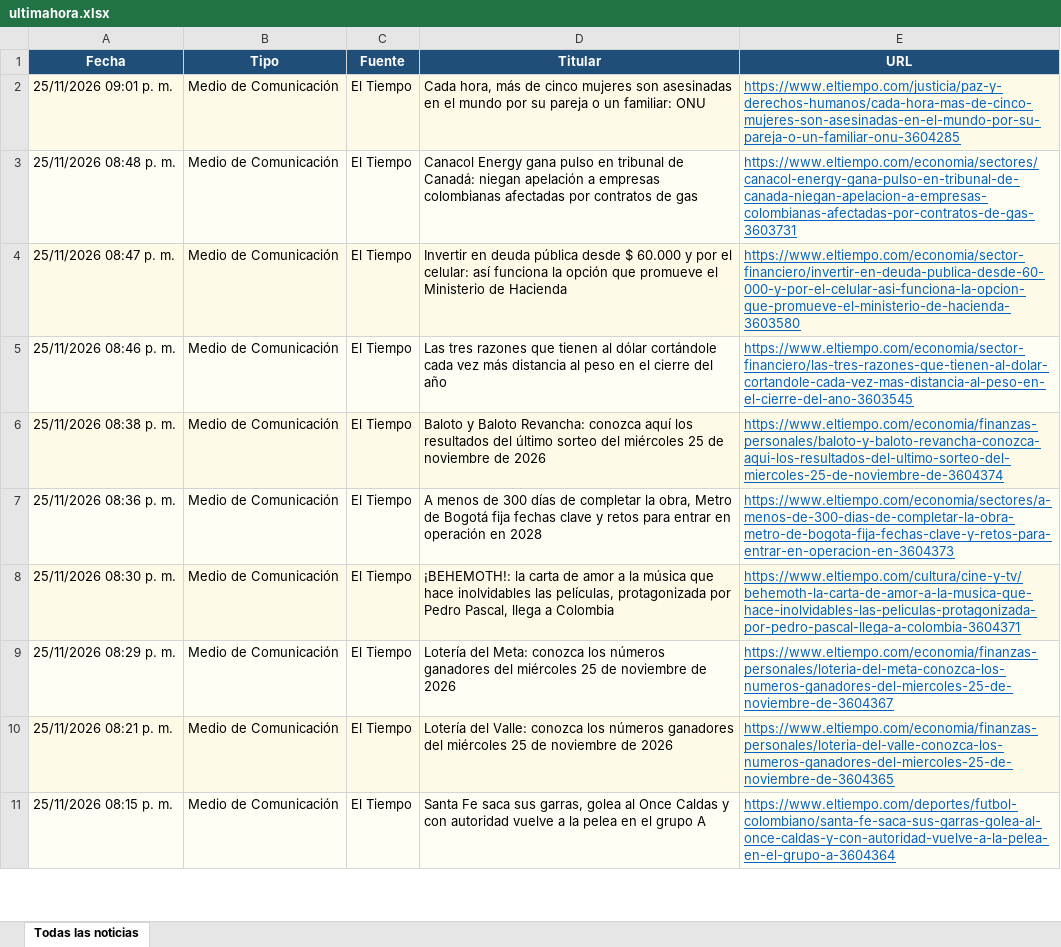
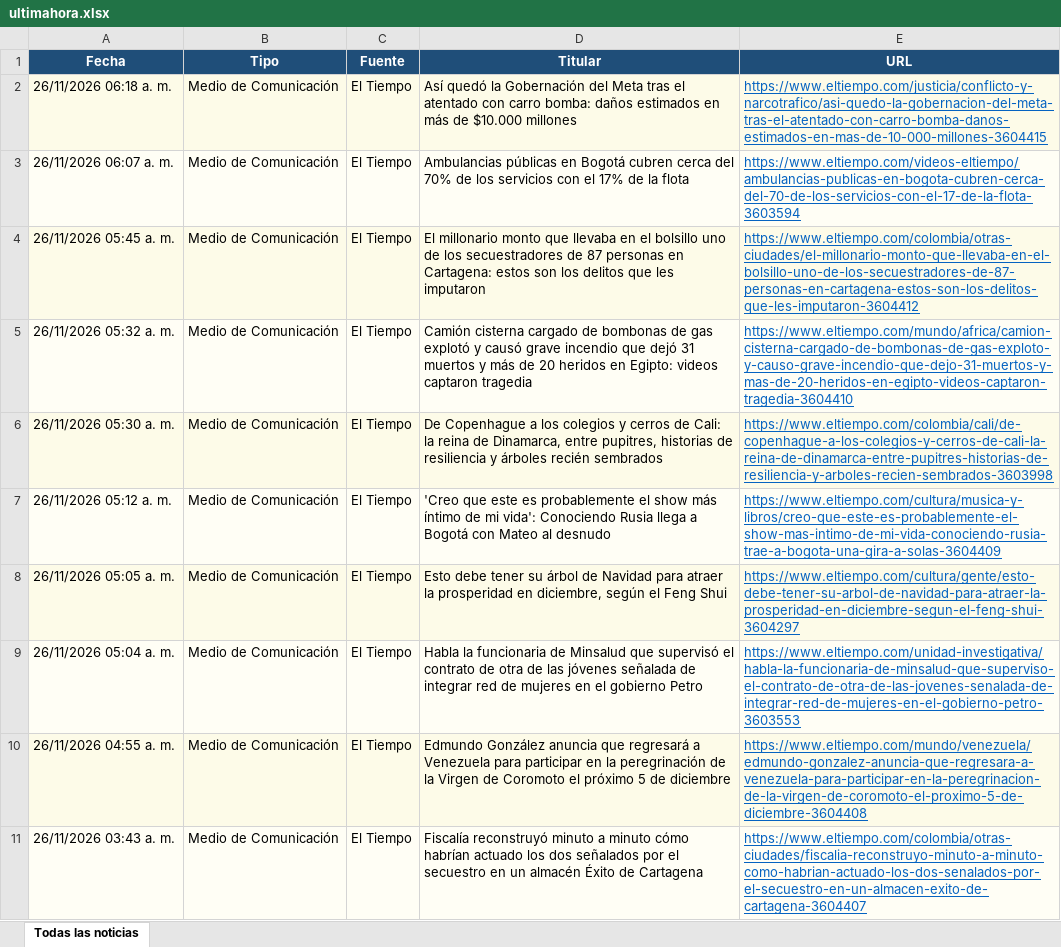
Before and after one commit to kevin961312/UltimaHora, an Excel workbook: docs/ultimahora.xlsx, sheet Todas las noticias, drawn as a sheet; only a part is shown; values as stored, in another font and other column widths than the file's, no borders; the diff covers the shown part only; the diff names each change by its address in the sheet, - before the commit and + after, or states it on an @@ line.

```diff
--- a/docs/ultimahora.xlsx (sheet Todas las noticias)
+++ b/docs/ultimahora.xlsx (sheet Todas las noticias)
-A2 (Fecha): 25/11/2026 09:01 p. m.
+A2 (Fecha): 26/11/2026 06:18 a. m.
-D2 (Titular): Cada hora, más de cinco mujeres son asesinadas en el mundo por su pareja o un familiar: ONU
+D2 (Titular): Así quedó la Gobernación del Meta tras el atentado con carro bomba: daños estimados en más de $10.000 millones
-E2 (URL): https://www.eltiempo.com/justicia/paz-y-derechos-humanos/cada-hora-mas-de-cinco-mujeres-son-asesinadas-en-el-mundo-por-su-pareja-o-un-familiar-onu-3604285
+E2 (URL): https://www.eltiempo.com/justicia/conflicto-y-narcotrafico/asi-quedo-la-gobernacion-del-meta-tras-el-atentado-con-carro-bomba-danos-estimados-en-mas-de-10-000-millones-3604415
-A3 (Fecha): 25/11/2026 08:48 p. m.
+A3 (Fecha): 26/11/2026 06:07 a. m.
-D3 (Titular): Canacol Energy gana pulso en tribunal de Canadá: niegan apelación a empresas colombianas afectadas por contratos de gas
+D3 (Titular): Ambulancias públicas en Bogotá cubren cerca del 70% de los servicios con el 17% de la flota
-E3 (URL): https://www.eltiempo.com/economia/sectores/canacol-energy-gana-pulso-en-tribunal-de-canada-niegan-apelacion-a-empresas-colombianas-afectadas-por-contratos-de-gas-3603731
+E3 (URL): https://www.eltiempo.com/videos-eltiempo/ambulancias-publicas-en-bogota-cubren-cerca-del-70-de-los-servicios-con-el-17-de-la-flota-3603594
-A4 (Fecha): 25/11/2026 08:47 p. m.
+A4 (Fecha): 26/11/2026 05:45 a. m.
-D4 (Titular): Invertir en deuda pública desde $ 60.000 y por el celular: así funciona la opción que promueve el Ministerio de Hacienda
+D4 (Titular): El millonario monto que llevaba en el bolsillo uno de los secuestradores de 87 personas en Cartagena: estos son los delitos que les imputaron
-E4 (URL): https://www.eltiempo.com/economia/sector-financiero/invertir-en-deuda-publica-desde-60-000-y-por-el-celular-asi-funciona-la-opcion-que-promueve-el-ministerio-de-hacienda-3603580
+E4 (URL): https://www.eltiempo.com/colombia/otras-ciudades/el-millonario-monto-que-llevaba-en-el-bolsillo-uno-de-los-secuestradores-de-87-personas-en-cartagena-estos-son-los-delitos-que-les-imputaron-3604412
-A5 (Fecha): 25/11/2026 08:46 p. m.
+A5 (Fecha): 26/11/2026 05:32 a. m.
-D5 (Titular): Las tres razones que tienen al dólar cortándole cada vez más distancia al peso en el cierre del año
+D5 (Titular): Camión cisterna cargado de bombonas de gas explotó y causó grave incendio que dejó 31 muertos y más de 20 heridos en Egipto: videos captaron tragedia
-E5 (URL): https://www.eltiempo.com/economia/sector-financiero/las-tres-razones-que-tienen-al-dolar-cortandole-cada-vez-mas-distancia-al-peso-en-el-cierre-del-ano-3603545
+E5 (URL): https://www.eltiempo.com/mundo/africa/camion-cisterna-cargado-de-bombonas-de-gas-exploto-y-causo-grave-incendio-que-dejo-31-muertos-y-mas-de-20-heridos-en-egipto-videos-captaron-tragedia-3604410
-A6 (Fecha): 25/11/2026 08:38 p. m.
+A6 (Fecha): 26/11/2026 05:30 a. m.
-D6 (Titular): Baloto y Baloto Revancha: conozca aquí los resultados del último sorteo del miércoles 25 de noviembre de 2026
+D6 (Titular): De Copenhague a los colegios y cerros de Cali: la reina de Dinamarca, entre pupitres, historias de resiliencia y árboles recién sembrados
-E6 (URL): https://www.eltiempo.com/economia/finanzas-personales/baloto-y-baloto-revancha-conozca-aqui-los-resultados-del-ultimo-sorteo-del-miercoles-25-de-noviembre-de-3604374
+E6 (URL): https://www.eltiempo.com/colombia/cali/de-copenhague-a-los-colegios-y-cerros-de-cali-la-reina-de-dinamarca-entre-pupitres-historias-de-resiliencia-y-arboles-recien-sembrados-3603998
-A7 (Fecha): 25/11/2026 08:36 p. m.
+A7 (Fecha): 26/11/2026 05:12 a. m.
-D7 (Titular): A menos de 300 días de completar la obra, Metro de Bogotá fija fechas clave y retos para entrar en operación en 2028
+D7 (Titular): 'Creo que este es probablemente el show más íntimo de mi vida': Conociendo Rusia llega a Bogotá con Mateo al desnudo
-E7 (URL): https://www.eltiempo.com/economia/sectores/a-menos-de-300-dias-de-completar-la-obra-metro-de-bogota-fija-fechas-clave-y-retos-para-entrar-en-operacion-en-3604373
+E7 (URL): https://www.eltiempo.com/cultura/musica-y-libros/creo-que-este-es-probablemente-el-show-mas-intimo-de-mi-vida-conociendo-rusia-trae-a-bogota-una-gira-a-solas-3604409
-A8 (Fecha): 25/11/2026 08:30 p. m.
+A8 (Fecha): 26/11/2026 05:05 a. m.
-D8 (Titular): ¡BEHEMOTH!: la carta de amor a la música que hace inolvidables las películas, protagonizada por Pedro Pascal, llega a Colombia
+D8 (Titular): Esto debe tener su árbol de Navidad para atraer la prosperidad en diciembre, según el Feng Shui
-E8 (URL): https://www.eltiempo.com/cultura/cine-y-tv/behemoth-la-carta-de-amor-a-la-musica-que-hace-inolvidables-las-peliculas-protagonizada-por-pedro-pascal-llega-a-colombia-3604371
+E8 (URL): https://www.eltiempo.com/cultura/gente/esto-debe-tener-su-arbol-de-navidad-para-atraer-la-prosperidad-en-diciembre-segun-el-feng-shui-3604297
-A9 (Fecha): 25/11/2026 08:29 p. m.
+A9 (Fecha): 26/11/2026 05:04 a. m.
-D9 (Titular): Lotería del Meta: conozca los números ganadores del miércoles 25 de noviembre de 2026
+D9 (Titular): Habla la funcionaria de Minsalud que supervisó el contrato de otra de las jóvenes señalada de integrar red de mujeres en el gobierno Petro
-E9 (URL): https://www.eltiempo.com/economia/finanzas-personales/loteria-del-meta-conozca-los-numeros-ganadores-del-miercoles-25-de-noviembre-de-3604367
+E9 (URL): https://www.eltiempo.com/unidad-investigativa/habla-la-funcionaria-de-minsalud-que-superviso-el-contrato-de-otra-de-las-jovenes-senalada-de-integrar-red-de-mujeres-en-el-gobierno-petro-3603553
-A10 (Fecha): 25/11/2026 08:21 p. m.
+A10 (Fecha): 26/11/2026 04:55 a. m.
-D10 (Titular): Lotería del Valle: conozca los números ganadores del miércoles 25 de noviembre de 2026
+D10 (Titular): Edmundo González anuncia que regresará a Venezuela para participar en la peregrinación de la Virgen de Coromoto el próximo 5 de diciembre
-E10 (URL): https://www.eltiempo.com/economia/finanzas-personales/loteria-del-valle-conozca-los-numeros-ganadores-del-miercoles-25-de-noviembre-de-3604365
+E10 (URL): https://www.eltiempo.com/mundo/venezuela/edmundo-gonzalez-anuncia-que-regresara-a-venezuela-para-participar-en-la-peregrinacion-de-la-virgen-de-coromoto-el-proximo-5-de-diciembre-3604408
-A11 (Fecha): 25/11/2026 08:15 p. m.
+A11 (Fecha): 26/11/2026 03:43 a. m.
-D11 (Titular): Santa Fe saca sus garras, golea al Once Caldas y con autoridad vuelve a la pelea en el grupo A
+D11 (Titular): Fiscalía reconstruyó minuto a minuto cómo habrían actuado los dos señalados por el secuestro en un almacén Éxito de Cartagena
-E11 (URL): https://www.eltiempo.com/deportes/futbol-colombiano/santa-fe-saca-sus-garras-golea-al-once-caldas-y-con-autoridad-vuelve-a-la-pelea-en-el-grupo-a-3604364
+E11 (URL): https://www.eltiempo.com/colombia/otras-ciudades/fiscalia-reconstruyo-minuto-a-minuto-como-habrian-actuado-los-dos-senalados-por-el-secuestro-en-un-almacen-exito-de-cartagena-3604407
```
Also changed, not shown: 99 added rows, 154 removed rows, 36 moved rows and 109 edited cells elsewhere in this sheet, 1 other file.
